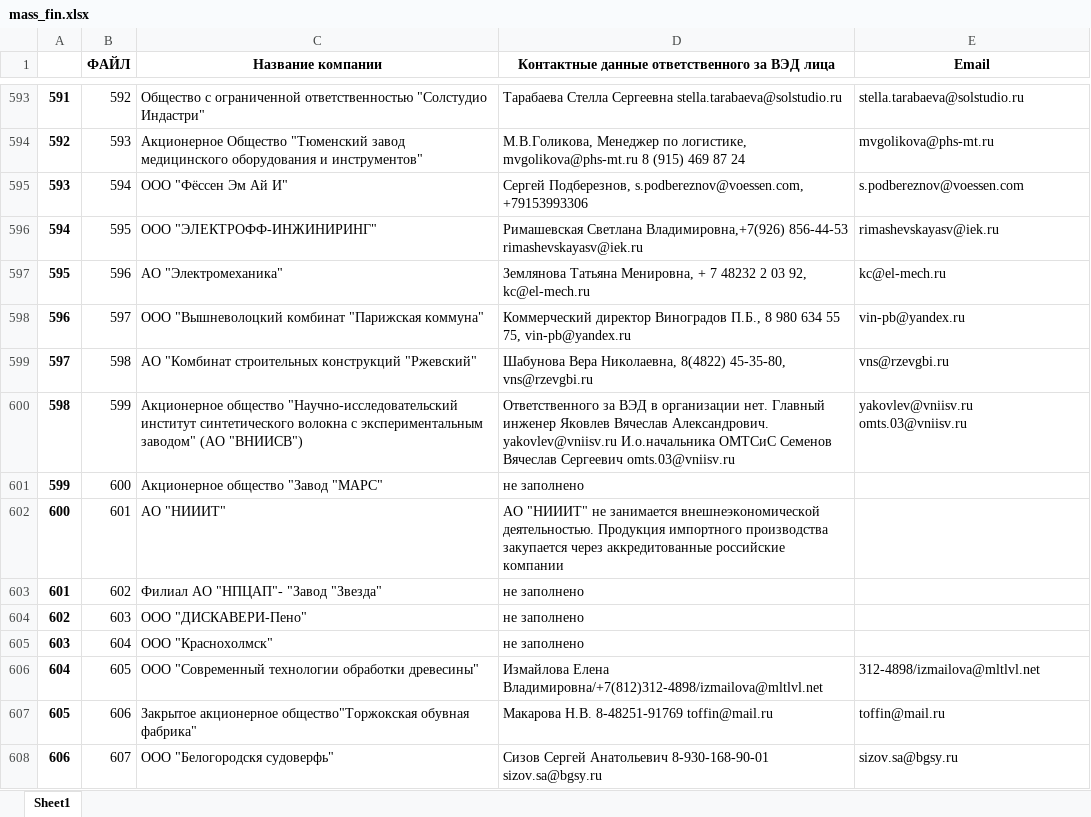
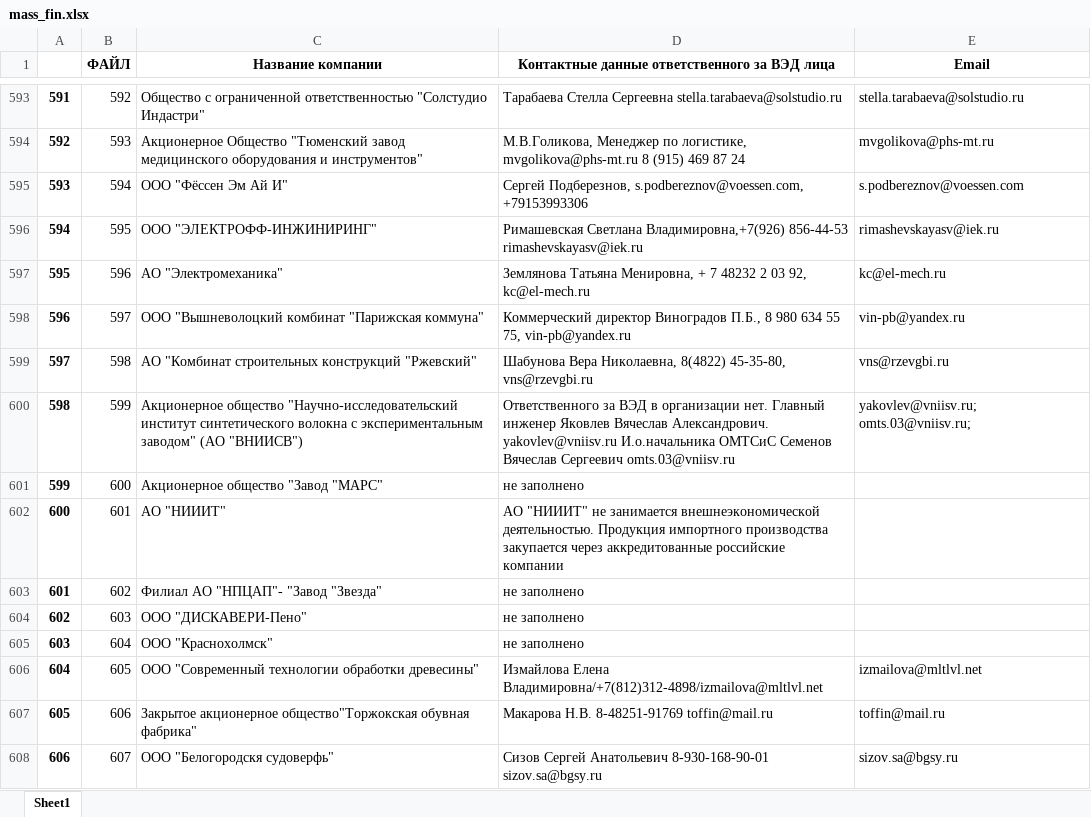
Before and after one commit to SudarickovIlya/SF_DS_Ilya, an Excel workbook: Список для обзвона/mass_fin.xlsx, sheet Sheet1, drawn as a sheet; only a part is shown, gaps mark what is left out; values as stored, in another font and other column widths than the file's, no borders; the diff covers the shown part only; the diff names each change by its address in the sheet, - before the commit and + after, or states it on an @@ line.

```diff
--- a/Список для обзвона/mass_fin.xlsx (sheet Sheet1)
+++ b/Список для обзвона/mass_fin.xlsx (sheet Sheet1)
-E600 (Email): yakovlev@vniisv.ru omts.03@vniisv.ru
+E600 (Email): yakovlev@vniisv.ru; omts.03@vniisv.ru;
-E606 (Email): 312-4898/izmailova@mltlvl.net
+E606 (Email): izmailova@mltlvl.net
```
Also changed, not shown: 10 edited cells elsewhere in this sheet, Список для обзвона/new.xlsx, 1 other file.
